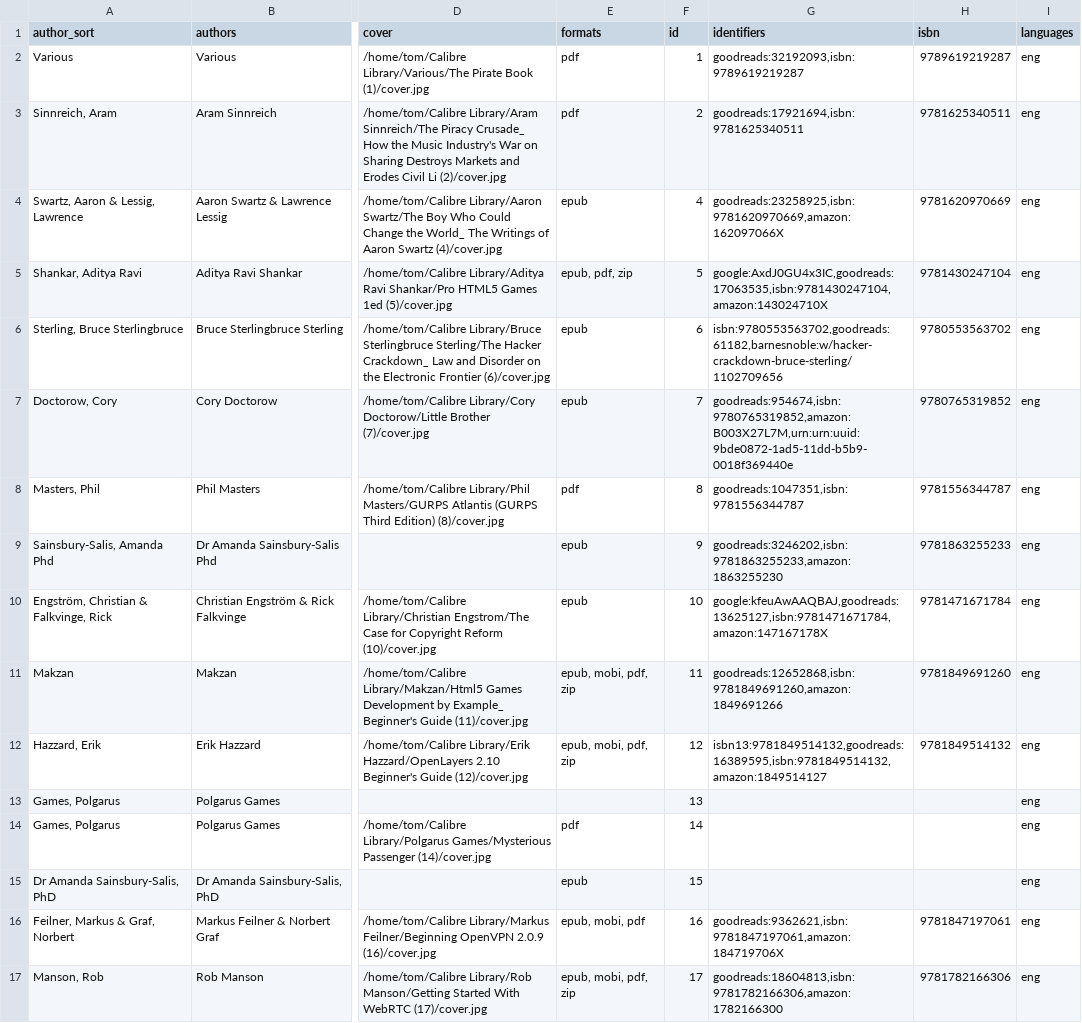
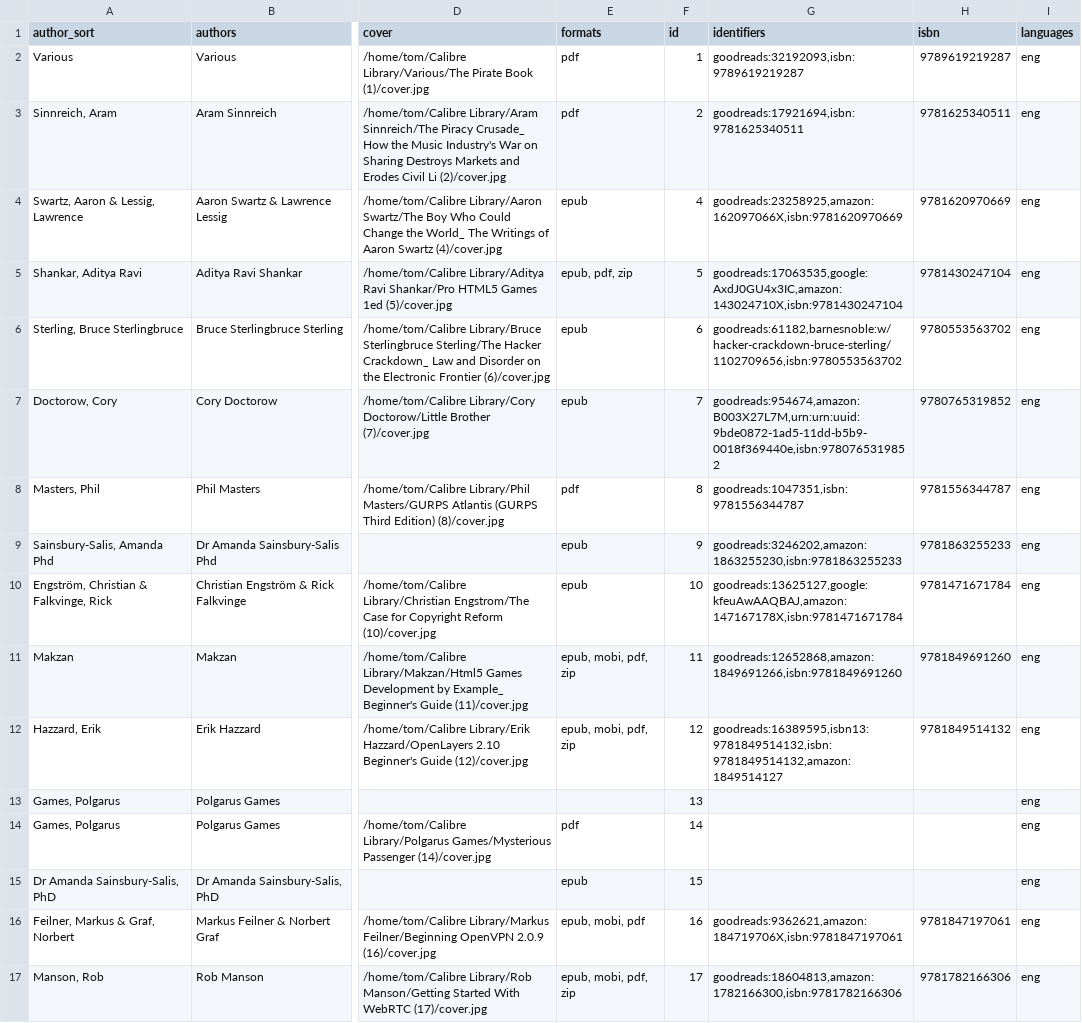
Before and after one commit to tomasparks/website, a CSV file: gobal/_data/books.csv, drawn as a sheet; only a part is shown, gaps mark what is left out; the diff covers the shown part only; the diff names each change by its address in the sheet, - before the commit and + after, or states it on an @@ line.

Commit message:
update website sources

```diff
--- a/gobal/_data/books.csv
+++ b/gobal/_data/books.csv
-G4 (identifiers): goodreads:23258925,isbn:9781620970669,amazon:162097066X
+G4 (identifiers): goodreads:23258925,amazon:162097066X,isbn:9781620970669
-G5 (identifiers): google:AxdJ0GU4x3IC,goodreads:17063535,isbn:9781430247104,amazon:143024710X
+G5 (identifiers): goodreads:17063535,google:AxdJ0GU4x3IC,amazon:143024710X,isbn:9781430247104
-G6 (identifiers): isbn:9780553563702,goodreads:61182,barnesnoble:w/hacker-crackdown-bruce-sterling/1102709656
+G6 (identifiers): goodreads:61182,barnesnoble:w/hacker-crackdown-bruce-sterling/1102709656,isbn:9780553563702
-G7 (identifiers): goodreads:954674,isbn:9780765319852,amazon:B003X27L7M,urn:urn:uuid:9bde0872-1ad5-11dd-b5b9-0018f369440e
+G7 (identifiers): goodreads:954674,amazon:B003X27L7M,urn:urn:uuid:9bde0872-1ad5-11dd-b5b9-0018f369440e,isbn:9780765319852
-G9 (identifiers): goodreads:3246202,isbn:9781863255233,amazon:1863255230
+G9 (identifiers): goodreads:3246202,amazon:1863255230,isbn:9781863255233
-G10 (identifiers): google:kfeuAwAAQBAJ,goodreads:13625127,isbn:9781471671784,amazon:147167178X
+G10 (identifiers): goodreads:13625127,google:kfeuAwAAQBAJ,amazon:147167178X,isbn:9781471671784
-G11 (identifiers): goodreads:12652868,isbn:9781849691260,amazon:1849691266
+G11 (identifiers): goodreads:12652868,amazon:1849691266,isbn:9781849691260
-G12 (identifiers): isbn13:9781849514132,goodreads:16389595,isbn:9781849514132,amazon:1849514127
+G12 (identifiers): goodreads:16389595,isbn13:9781849514132,isbn:9781849514132,amazon:1849514127
-G16 (identifiers): goodreads:9362621,isbn:9781847197061,amazon:184719706X
+G16 (identifiers): goodreads:9362621,amazon:184719706X,isbn:9781847197061
-G17 (identifiers): goodreads:18604813,isbn:9781782166306,amazon:1782166300
+G17 (identifiers): goodreads:18604813,amazon:1782166300,isbn:9781782166306
```
Also changed, not shown: 63 edited cells elsewhere in this file.
